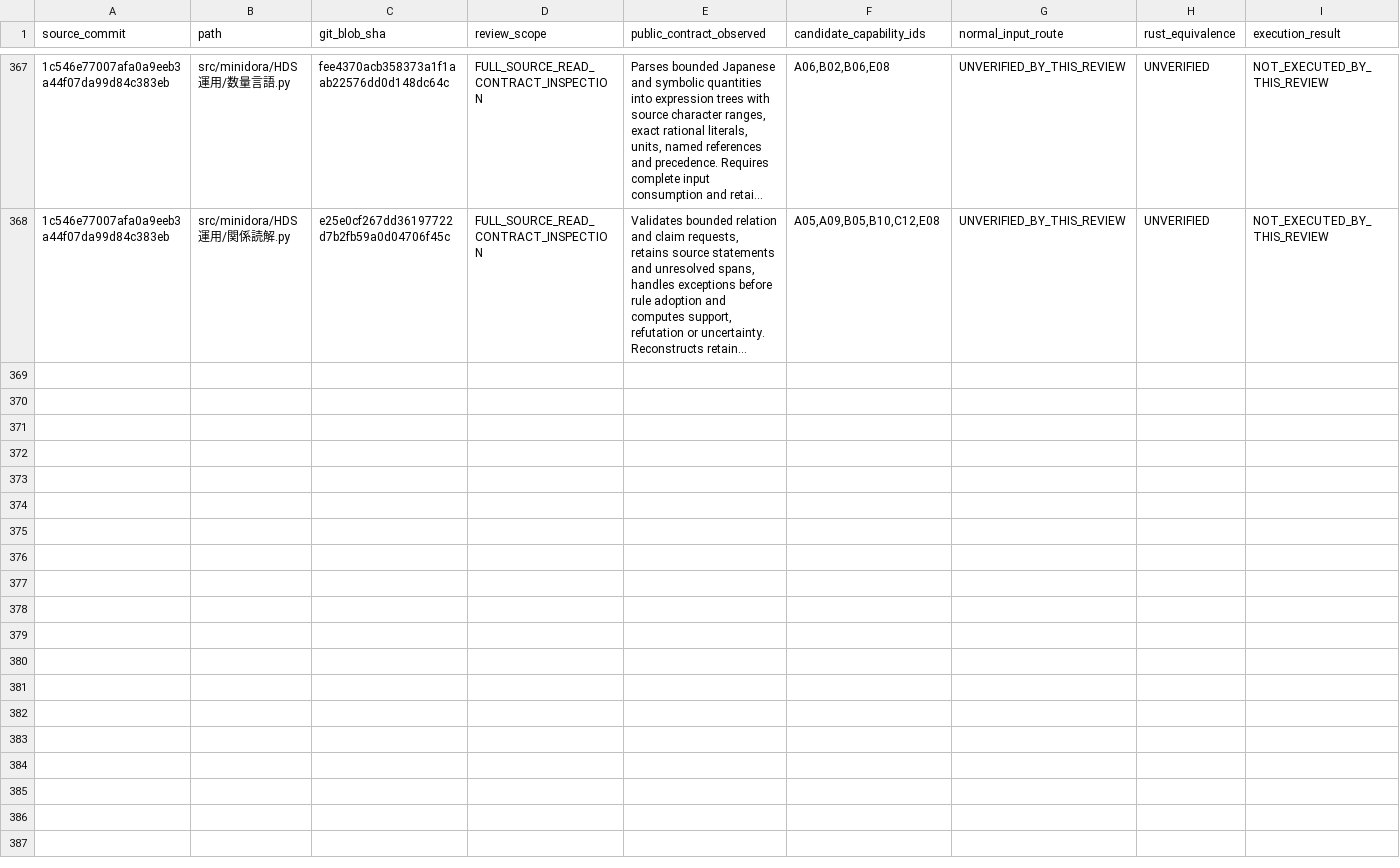
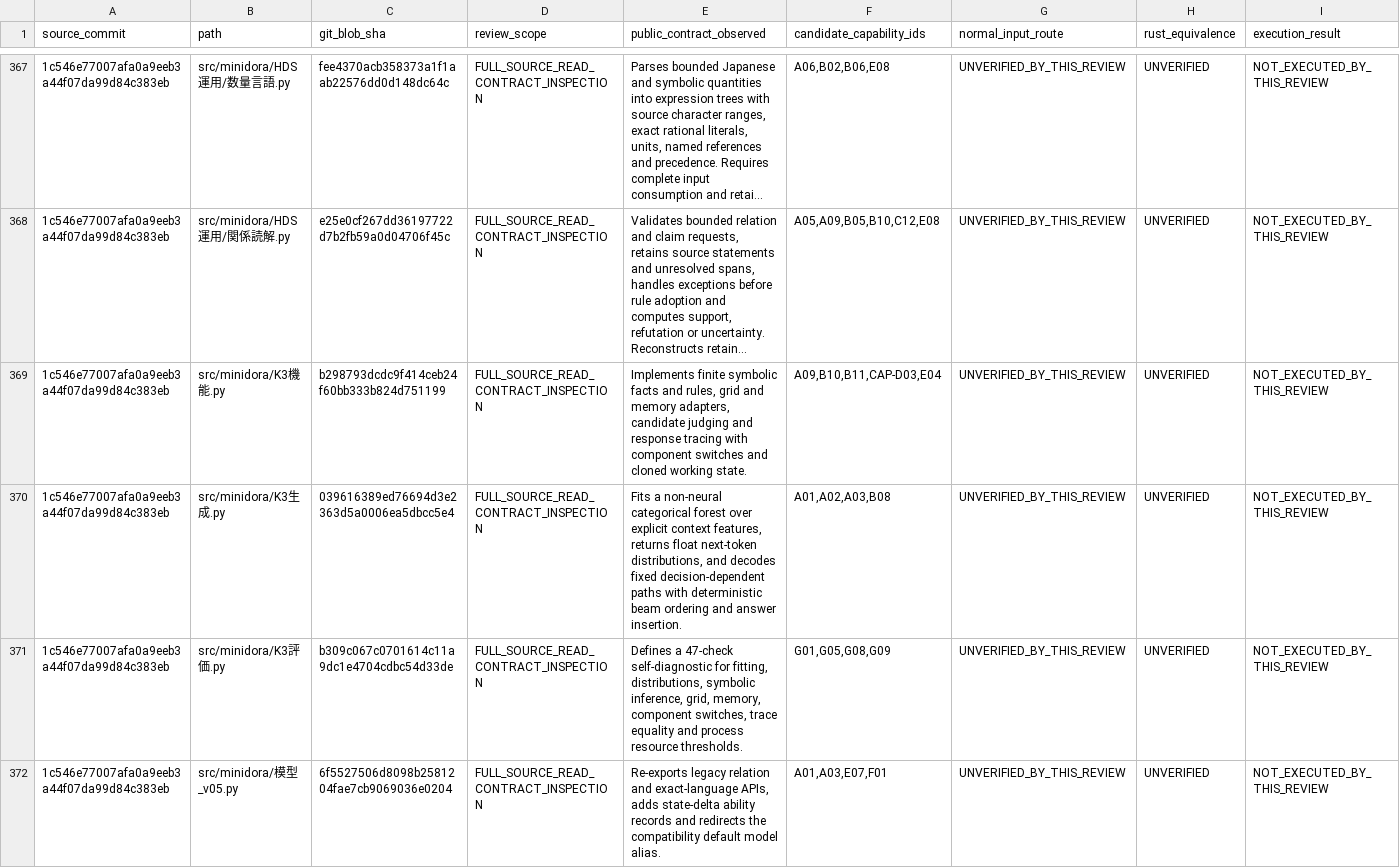
Before and after one commit to gatchimuchio/MINIDORA-BETA, a TSV file: rust/audit/source_contract_reviews.tsv, drawn as a sheet; only a part is shown, gaps mark what is left out; long unchanged cells end in …; rows hold the shown columns only; the diff covers the shown part only; the diff names each change by its address in the sheet, - before the commit and + after, or states it on an @@ line.

```diff
--- a/rust/audit/source_contract_reviews.tsv
+++ b/rust/audit/source_contract_reviews.tsv
+row 369: 1c546e77007afa0a9eeb3a44f07da99d84c383eb | src/minidora/K3機能.py | b298793dcdc9f414ceb24f60bb333b824d751199 | FULL_SOURCE_READ_CONTRACT_INSPECTION | Implements finite symbolic facts and rules, grid and memory adapters, candidate judging and response tracing with component switches and cloned working state. | A09,B10,B11,CAP-D03,E04 | UNVERIFIED_BY_THIS_REVIEW | UNVERIFIED | NOT_EXECUTED_BY_THIS_REVIEW
+row 370: 1c546e77007afa0a9eeb3a44f07da99d84c383eb | src/minidora/K3生成.py | 039616389ed76694d3e2363d5a0006ea5dbcc5e4 | FULL_SOURCE_READ_CONTRACT_INSPECTION | Fits a non-neural categorical forest over explicit context features, returns float next-token distributions, and decodes fixed decision-dependent paths with deterministic beam ordering and answer insertion. | A01,A02,A03,B08 | UNVERIFIED_BY_THIS_REVIEW | UNVERIFIED | NOT_EXECUTED_BY_THIS_REVIEW
+row 371: 1c546e77007afa0a9eeb3a44f07da99d84c383eb | src/minidora/K3評価.py | b309c067c0701614c11a9dc1e4704cdbc54d33de | FULL_SOURCE_READ_CONTRACT_INSPECTION | Defines a 47-check self-diagnostic for fitting, distributions, symbolic inference, grid, memory, component switches, trace equality and process resource thresholds. | G01,G05,G08,G09 | UNVERIFIED_BY_THIS_REVIEW | UNVERIFIED | NOT_EXECUTED_BY_THIS_REVIEW
+row 372: 1c546e77007afa0a9eeb3a44f07da99d84c383eb | src/minidora/模型_v05.py | 6f5527506d8098b2581204fae7cb9069036e0204 | FULL_SOURCE_READ_CONTRACT_INSPECTION | Re-exports legacy relation and exact-language APIs, adds state-delta ability records and redirects the compatibility default model alias. | A01,A03,E07,F01 | UNVERIFIED_BY_THIS_REVIEW | UNVERIFIED | NOT_EXECUTED_BY_THIS_REVIEW
```
Also changed, not shown: 4 added rows elsewhere in this file, rust/audit/requirements.tsv, 7 other files.
